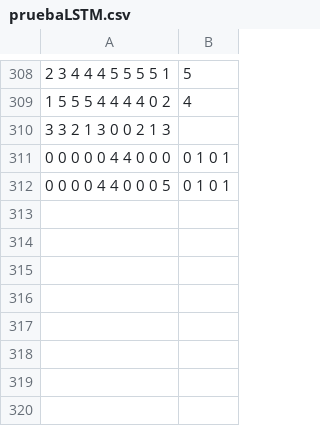
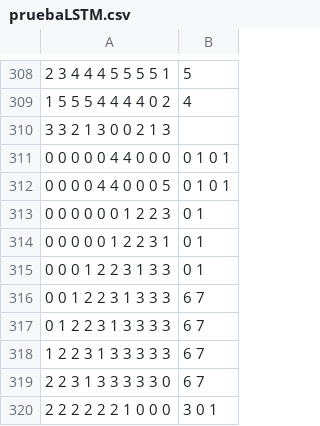
Before and after one commit to estebanmho/TFG_Final, a CSV file: training/pruebaLSTM.csv, drawn as a sheet; only a part is shown, gaps mark what is left out.

```diff
--- a/training/pruebaLSTM.csv
+++ b/training/pruebaLSTM.csv
@@ -312 +312,9 @@
 0 0 0 0 4 4 0 0 0 5,0 1 0 1
+0 0 0 0 0 0 1 2 2 3,0 1
+0 0 0 0 0 1 2 2 3 1,0 1
+0 0 0 1 2 2 3 1 3 3,0 1
+0 0 1 2 2 3 1 3 3 3,6 7
+0 1 2 2 3 1 3 3 3 3,6 7
+1 2 2 3 1 3 3 3 3 3,6 7
+2 2 3 1 3 3 3 3 3 0,6 7
+2 2 2 2 2 2 1 0 0 0,3 0 1
```
Also changed, not shown: 2 other files.
